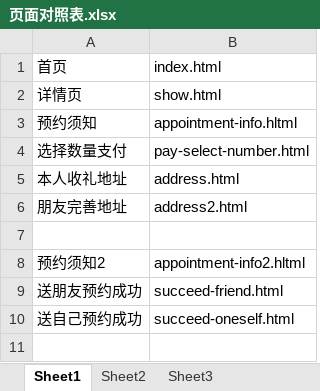
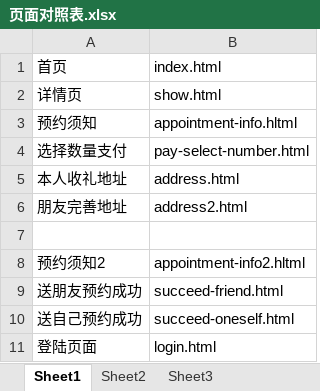
Before and after one commit to lilinchun1/bbf-phone, an Excel workbook: 页面对照表.xlsx, sheet Sheet1, drawn as a sheet; values as stored, in another font and other column widths than the file's, no borders; the diff names each change by its address in the sheet, - before the commit and + after, or states it on an @@ line.

Commit message:
login ++

```diff
--- a/页面对照表.xlsx (sheet Sheet1)
+++ b/页面对照表.xlsx (sheet Sheet1)
+row 11: 登陆页面 | login.html
```
Also changed, not shown: 4 other files.
